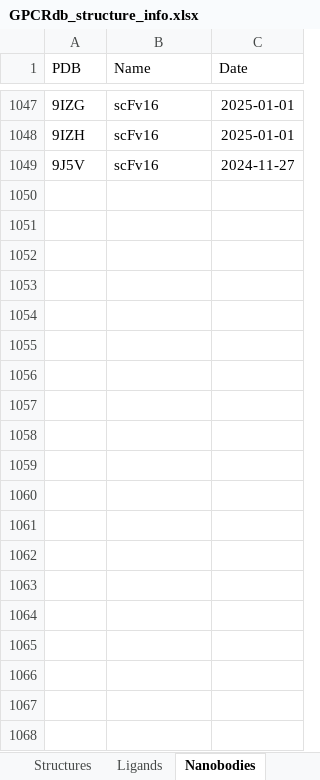
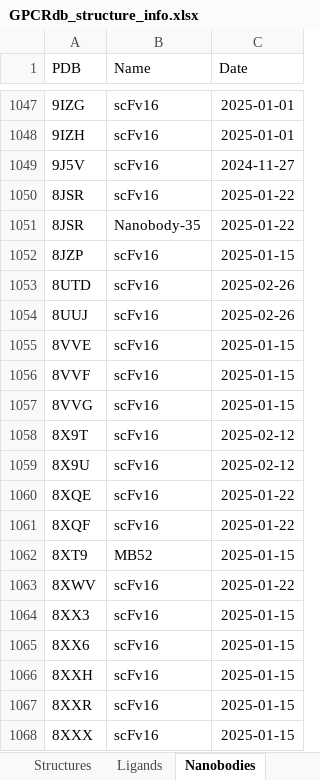
Before and after one commit to protwis/gpcrdb_data, an Excel workbook: structure_data/annotation/GPCRdb_structure_info.xlsx, sheet Nanobodies, drawn as a sheet; only a part is shown, gaps mark what is left out; values as stored, in another font and other column widths than the file's, no borders; the diff covers the shown part only; the diff names each change by its address in the sheet, - before the commit and + after, or states it on an @@ line.

```diff
--- a/structure_data/annotation/GPCRdb_structure_info.xlsx (sheet Nanobodies)
+++ b/structure_data/annotation/GPCRdb_structure_info.xlsx (sheet Nanobodies)
+row 1050: 8JSR | scFv16 | 2025-01-22
+row 1051: 8JSR | Nanobody-35 | 2025-01-22
+row 1052: 8JZP | scFv16 | 2025-01-15
+row 1053: 8UTD | scFv16 | 2025-02-26
+row 1054: 8UUJ | scFv16 | 2025-02-26
+row 1055: 8VVE | scFv16 | 2025-01-15
+row 1056: 8VVF | scFv16 | 2025-01-15
+row 1057: 8VVG | scFv16 | 2025-01-15
+row 1058: 8X9T | scFv16 | 2025-02-12
+row 1059: 8X9U | scFv16 | 2025-02-12
+row 1060: 8XQE | scFv16 | 2025-01-22
+row 1061: 8XQF | scFv16 | 2025-01-22
+row 1062: 8XT9 | MB52 | 2025-01-15
+row 1063: 8XWV | scFv16 | 2025-01-22
+row 1064: 8XX3 | scFv16 | 2025-01-15
+row 1065: 8XX6 | scFv16 | 2025-01-15
+row 1066: 8XXH | scFv16 | 2025-01-15
+row 1067: 8XXR | scFv16 | 2025-01-15
+row 1068: 8XXX | scFv16 | 2025-01-15
```
Also changed, not shown: 52 added rows elsewhere in this sheet, sheet Ligands, sheet Structures, sheet G protein, sheet Fusion proteins, sheet Arrestin, 7 other files.
